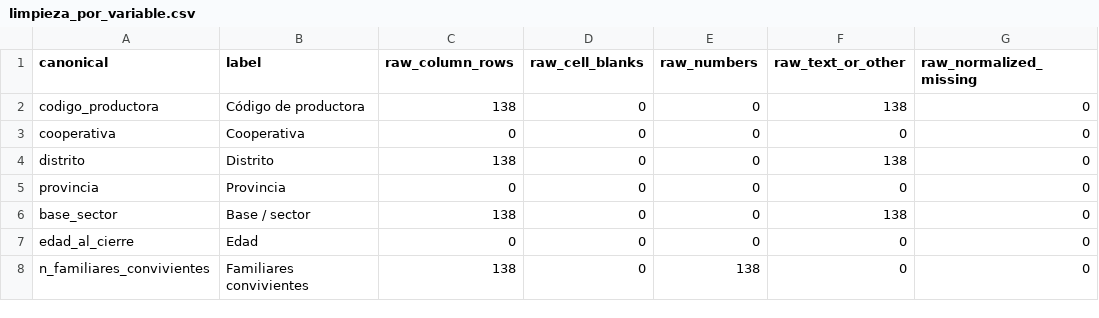
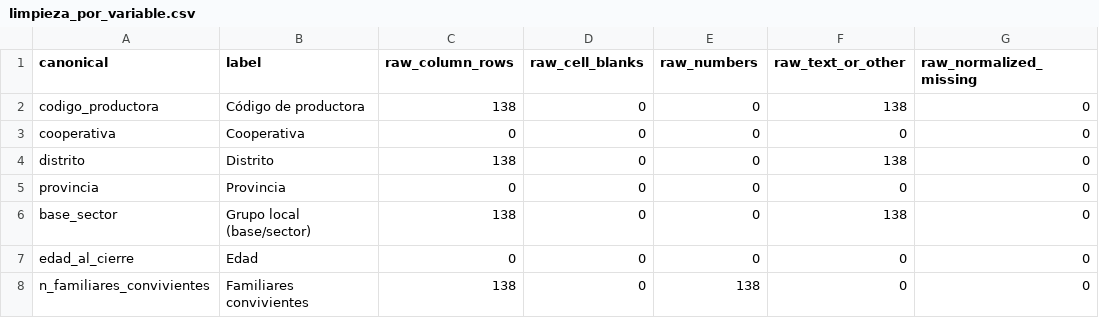
Before and after one commit to valirus/MVP-1-Producers-DIrect, a CSV file: docs/limpieza_por_variable.csv, drawn as a sheet; only a part is shown; the diff covers the shown part only; the diff names each change by its address in the sheet, - before the commit and + after, or states it on an @@ line.

Commit message:
Titularidad de la socia: parentesco con el socio titular en la lectura del Excel, tarjeta en el panorama y etiqueta en la ficha
Se agrega el campo parentesco_socio_titular (pregunta 5 de ambos formularios y columna de la base limpia). El panorama muestra cuántas productoras son socias titulares, con el conteo por cooperativa, y la ficha indica si ella es la titular o si el socio es su cónyuge o su padre.

El diccionario pasa a 29 variables (26 operativas y 3 de trazabilidad) y se actualizan el informe de limpieza, el de visualizaciones, el manual, el README, la tabla antes/después y las capturas. La prueba sources.test.cjs pasa a 26 campos y 3,588 comparaciones; no se modifica su criterio, de modo que sigue fallando por la discrepancia de Yape ya documentada en la auditoría.

```diff
--- a/docs/limpieza_por_variable.csv
+++ b/docs/limpieza_por_variable.csv
-B6 (label): Base / sector
+B6 (label): Grupo local (base/sector)
```
Also changed, not shown: 1 added row and 7 edited cells elsewhere in this file, 24 other files.
